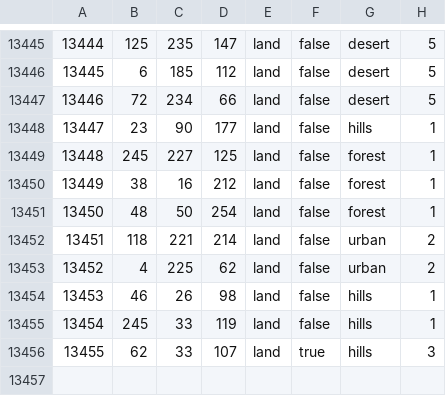
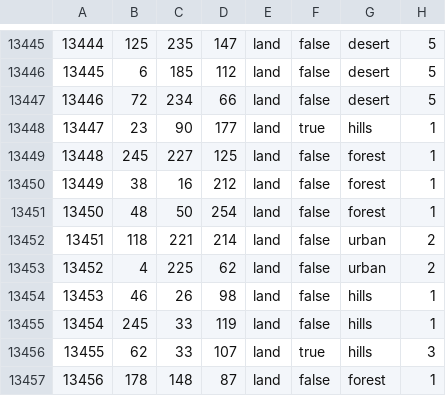
Before and after one commit to ECModder/2025-Dragon-Vs.-Eagle, a CSV file: map/definition.csv, drawn as a sheet; only a part is shown, gaps mark what is left out.

```diff
--- a/map/definition.csv
+++ b/map/definition.csv
@@ -13447,3 +13447,3 @@
 13446;72;234;66;land;false;desert;5
-13447;23;90;177;land;false;hills;1
+13447;23;90;177;land;true;hills;1
 13448;245;227;125;land;false;forest;1
@@ -13456 +13456,2 @@
 13455;62;33;107;land;true;hills;3
+13456;178;148;87;land;false;forest;1
```
Also changed, not shown: 14 other files.
